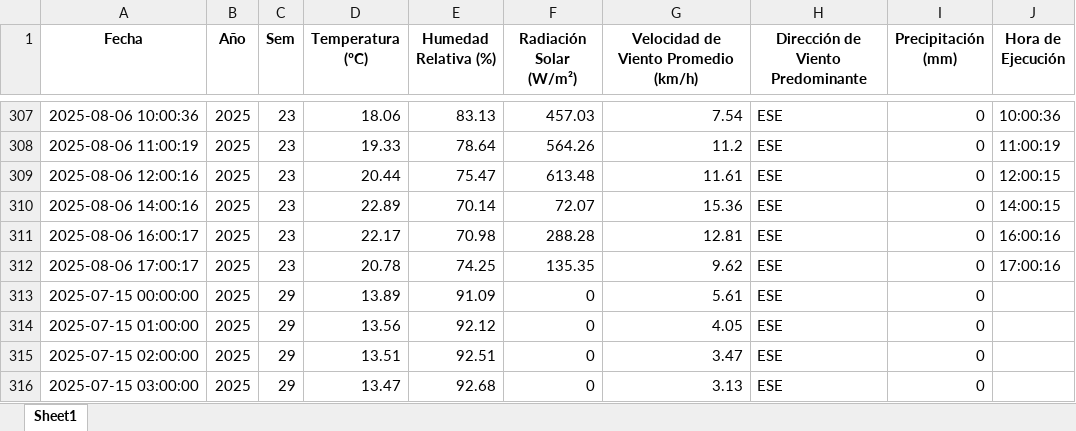
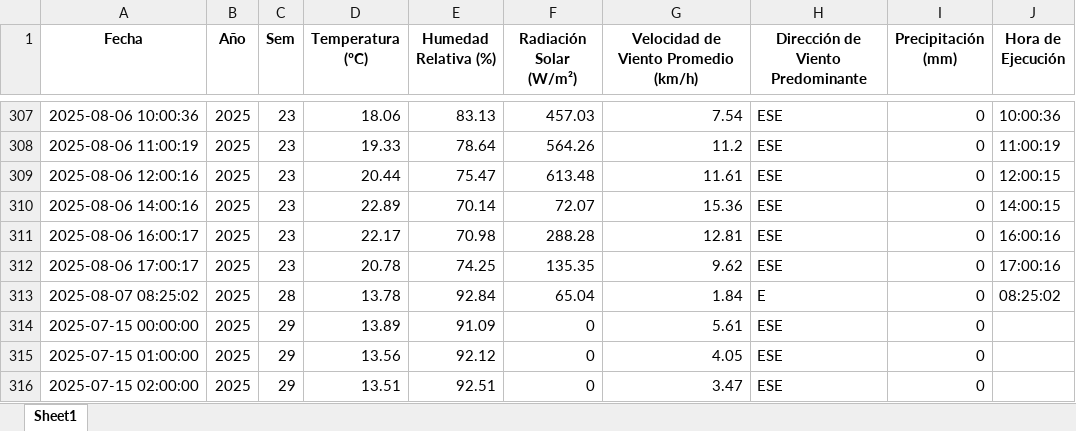
Before and after one commit to 02051994/mi-app-humedad, an Excel workbook: estacion_metereologica.xlsx, sheet Sheet1, drawn as a sheet; only a part is shown, gaps mark what is left out; the shorter side is filled out with more unchanged rows; values as stored, in another font and other column widths than the file's, no borders; the diff names each change by its address in the sheet, - before the commit and + after, or states it on an @@ line.

```diff
--- a/estacion_metereologica.xlsx (sheet Sheet1)
+++ b/estacion_metereologica.xlsx (sheet Sheet1)
+row 313: 2025-08-07 08:25:02 | 2025 | 28 | 13.78 | 92.84 | 65.04 | 1.84 | E | 0 | 08:25:02
```
Also changed, not shown: datos_dropcontrol/2025-08-06.xlsx, 3 other files.
